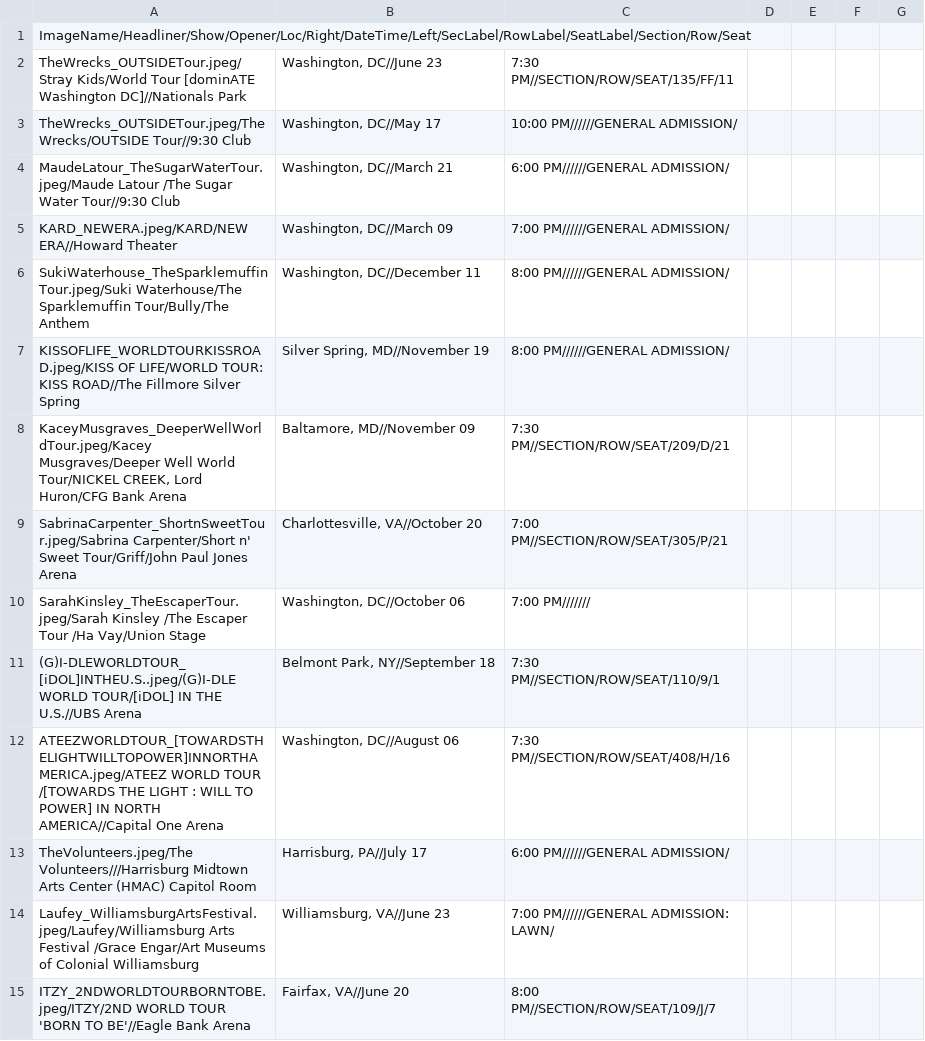
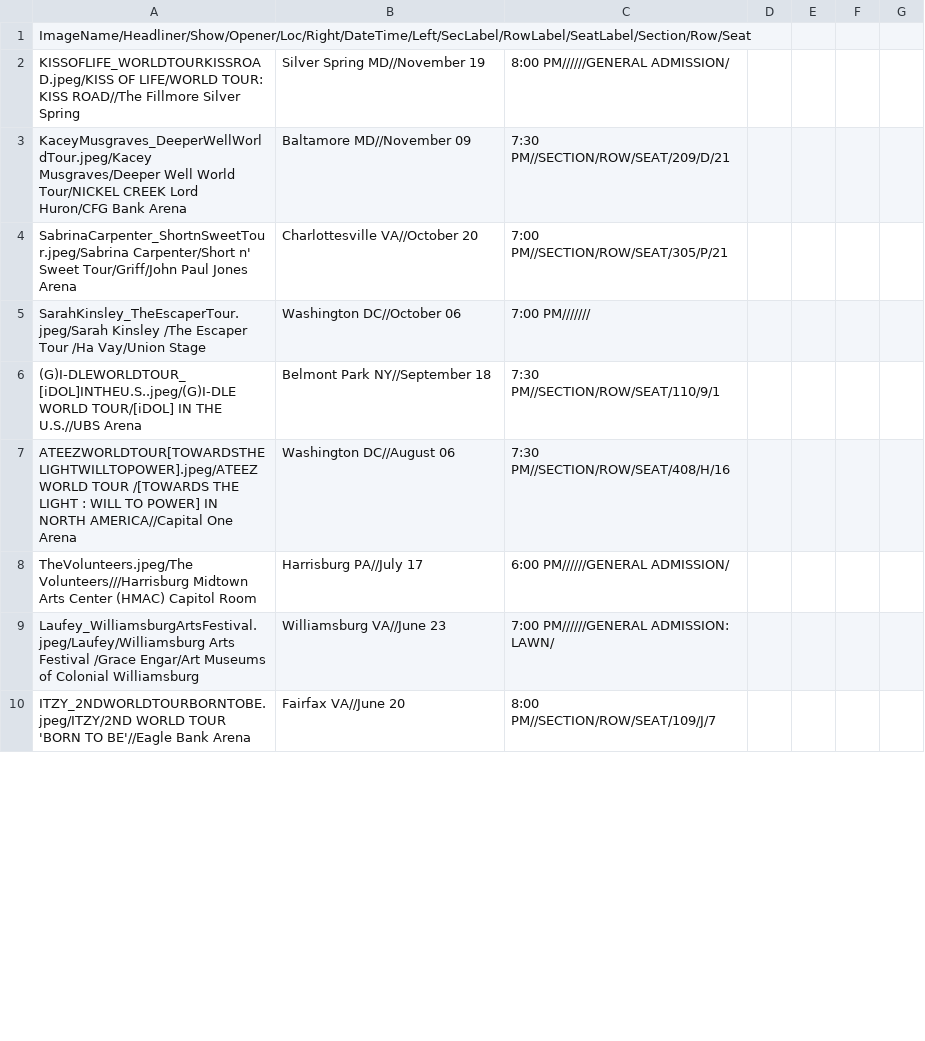
Before and after one commit to meglin234/concert-cards, a CSV file: ConcertCards_2.1/data/ProcessedTicketData.csv, drawn as a sheet; only a part is shown; the diff covers the shown part only.

```diff
--- a/ConcertCards_2.1/data/ProcessedTicketData.csv
+++ b/ConcertCards_2.1/data/ProcessedTicketData.csv
@@ -2,14 +2,9 @@ ImageName/Headliner/Show/Opener/Loc/Right/DateTime/Left/SecLabel/RowLabel/SeatLa
-TheWrecks_OUTSIDETour.jpeg/Stray Kids/World Tour [dominATE Washington DC]//Nationals Park | Washington, DC//June 23 | 7:30 PM//SECTION/ROW/SEAT/135/FF/11
-TheWrecks_OUTSIDETour.jpeg/The Wrecks/OUTSIDE Tour//9:30 Club | Washington, DC//May 17 | 10:00 PM//////GENERAL ADMISSION/
-MaudeLatour_TheSugarWaterTour.jpeg/Maude Latour /The Sugar Water Tour//9:30 Club | Washington, DC//March 21 | 6:00 PM//////GENERAL ADMISSION/
-KARD_NEWERA.jpeg/KARD/NEW ERA//Howard Theater | Washington, DC//March 09 | 7:00 PM//////GENERAL ADMISSION/
-SukiWaterhouse_TheSparklemuffinTour.jpeg/Suki Waterhouse/The Sparklemuffin Tour/Bully/The Anthem | Washington, DC//December 11 | 8:00 PM//////GENERAL ADMISSION/
-KISSOFLIFE_WORLDTOURKISSROAD.jpeg/KISS OF LIFE/WORLD TOUR: KISS ROAD//The Fillmore Silver Spring | Silver Spring, MD//November 19 | 8:00 PM//////GENERAL ADMISSION/
-KaceyMusgraves_DeeperWellWorldTour.jpeg/Kacey Musgraves/Deeper Well World Tour/NICKEL CREEK, Lord Huron/CFG Bank Arena | Baltamore, MD//November 09 | 7:30 PM//SECTION/ROW/SEAT/209/D/21
-SabrinaCarpenter_ShortnSweetTour.jpeg/Sabrina Carpenter/Short n' Sweet Tour/Griff/John Paul Jones Arena | Charlottesville, VA//October 20 | 7:00 PM//SECTION/ROW/SEAT/305/P/21
-SarahKinsley_TheEscaperTour.jpeg/Sarah Kinsley /The Escaper Tour /Ha Vay/Union Stage  | Washington, DC//October 06 | 7:00 PM///////
-(G)I-DLEWORLDTOUR_[iDOL]INTHEU.S..jpeg/(G)I-DLE WORLD TOUR/[iDOL] IN THE U.S.//UBS Arena | Belmont Park, NY//September 18 | 7:30 PM//SECTION/ROW/SEAT/110/9/1
-ATEEZWORLDTOUR_[TOWARDSTHELIGHTWILLTOPOWER]INNORTHAMERICA.jpeg/ATEEZ WORLD TOUR /[TOWARDS THE LIGHT : WILL TO POWER] IN NORTH AMERICA//Capital One Arena  | Washington, DC//August 06 | 7:30 PM//SECTION/ROW/SEAT/408/H/16
-TheVolunteers.jpeg/The Volunteers///Harrisburg Midtown Arts Center (HMAC) Capitol Room | Harrisburg, PA//July 17 | 6:00 PM//////GENERAL ADMISSION/
-Laufey_WilliamsburgArtsFestival.jpeg/Laufey/Williamsburg Arts Festival /Grace Engar/Art Museums of Colonial Williamsburg | Williamsburg, VA//June 23 | 7:00 PM//////GENERAL ADMISSION: LAWN/
-ITZY_2NDWORLDTOURBORNTOBE.jpeg/ITZY/2ND WORLD TOUR 'BORN TO BE'//Eagle Bank Arena | Fairfax, VA//June 20 | 8:00 PM//SECTION/ROW/SEAT/109/J/7
+KISSOFLIFE_WORLDTOURKISSROAD.jpeg/KISS OF LIFE/WORLD TOUR: KISS ROAD//The Fillmore Silver Spring | Silver Spring	MD//November 19 | 8:00 PM//////GENERAL ADMISSION/	
+KaceyMusgraves_DeeperWellWorldTour.jpeg/Kacey Musgraves/Deeper Well World Tour/NICKEL CREEK	 Lord Huron/CFG Bank Arena | Baltamore	MD//November 09 | 7:30 PM//SECTION/ROW/SEAT/209/D/21
+SabrinaCarpenter_ShortnSweetTour.jpeg/Sabrina Carpenter/Short n' Sweet Tour/Griff/John Paul Jones Arena | Charlottesville	VA//October 20 | 7:00 PM//SECTION/ROW/SEAT/305/P/21	
+SarahKinsley_TheEscaperTour.jpeg/Sarah Kinsley /The Escaper Tour /Ha Vay/Union Stage  | Washington	DC//October 06 | 7:00 PM///////	
+(G)I-DLEWORLDTOUR_[iDOL]INTHEU.S..jpeg/(G)I-DLE WORLD TOUR/[iDOL] IN THE U.S.//UBS Arena | Belmont Park	NY//September 18 | 7:30 PM//SECTION/ROW/SEAT/110/9/1	
+ATEEZWORLDTOUR[TOWARDSTHELIGHTWILLTOPOWER].jpeg/ATEEZ WORLD TOUR /[TOWARDS THE LIGHT : WILL TO POWER] IN NORTH AMERICA//Capital One Arena  | Washington	DC//August 06 | 7:30 PM//SECTION/ROW/SEAT/408/H/16	
+TheVolunteers.jpeg/The Volunteers///Harrisburg Midtown Arts Center (HMAC) Capitol Room | Harrisburg	PA//July 17 | 6:00 PM//////GENERAL ADMISSION/	
+Laufey_WilliamsburgArtsFestival.jpeg/Laufey/Williamsburg Arts Festival /Grace Engar/Art Museums of Colonial Williamsburg | Williamsburg	VA//June 23 | 7:00 PM//////GENERAL ADMISSION: LAWN/	
+ITZY_2NDWORLDTOURBORNTOBE.jpeg/ITZY/2ND WORLD TOUR 'BORN TO BE'//Eagle Bank Arena | Fairfax	VA//June 20 | 8:00 PM//SECTION/ROW/SEAT/109/J/7	
```
Also changed, not shown: 1 removed row and 31 edited cells elsewhere in this file.
